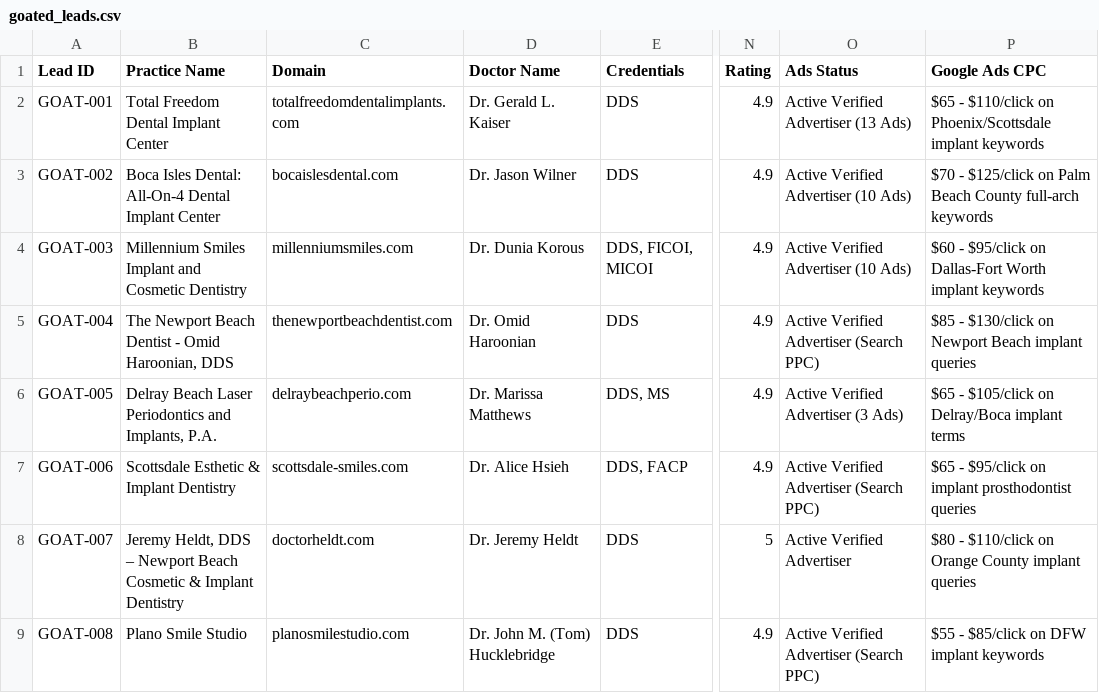
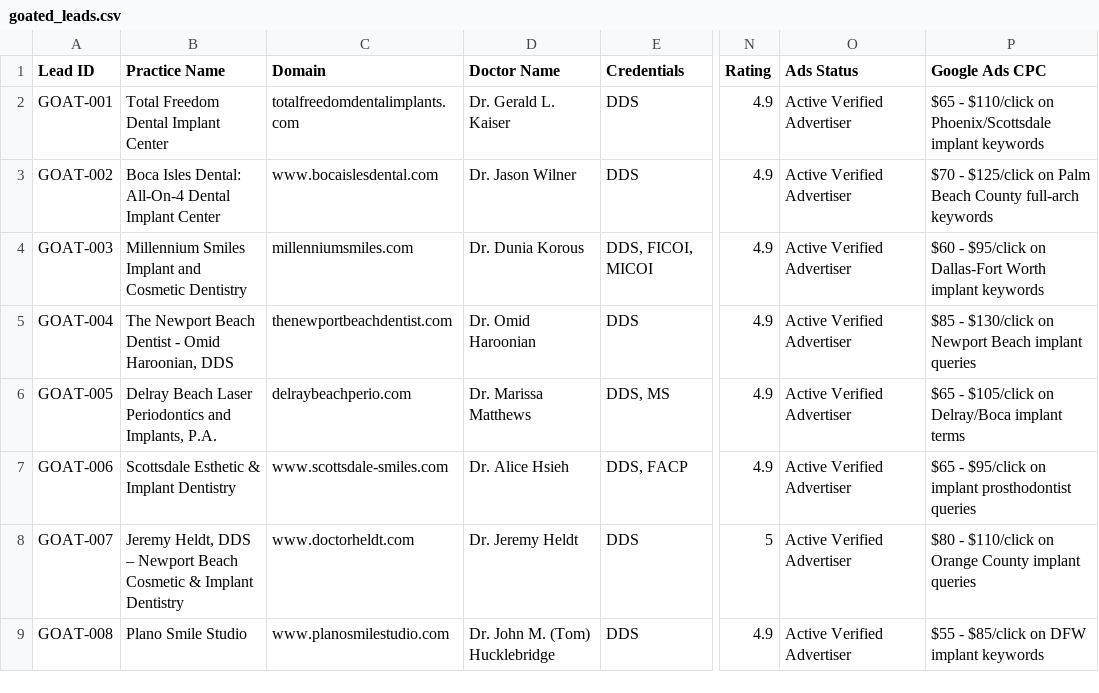
Before and after one commit to musab-zaighum/geo-engine, a CSV file: leads/goated_leads.csv, drawn as a sheet; only a part is shown, gaps mark what is left out; the diff covers the shown part only; the diff names each change by its address in the sheet, - before the commit and + after, or states it on an @@ line.

```diff
--- a/leads/goated_leads.csv
+++ b/leads/goated_leads.csv
-O2 (Ads Status): Active Verified Advertiser (13 Ads)
+O2 (Ads Status): Active Verified Advertiser
-C3 (Domain): bocaislesdental.com
+C3 (Domain): www.bocaislesdental.com
-O3:O4 (Ads Status): Active Verified Advertiser (10 Ads)
+O3:O4 (Ads Status): Active Verified Advertiser
-O5 (Ads Status): Active Verified Advertiser (Search PPC)
+O5 (Ads Status): Active Verified Advertiser
-O6 (Ads Status): Active Verified Advertiser (3 Ads)
+O6 (Ads Status): Active Verified Advertiser
-C7 (Domain): scottsdale-smiles.com
+C7 (Domain): www.scottsdale-smiles.com
-O7 (Ads Status): Active Verified Advertiser (Search PPC)
+O7 (Ads Status): Active Verified Advertiser
-C8 (Domain): doctorheldt.com
+C8 (Domain): www.doctorheldt.com
-C9 (Domain): planosmilestudio.com
+C9 (Domain): www.planosmilestudio.com
-O9 (Ads Status): Active Verified Advertiser (Search PPC)
+O9 (Ads Status): Active Verified Advertiser
```
Also changed, not shown: 5 added rows and 3 edited cells elsewhere in this file, 1 other file.
